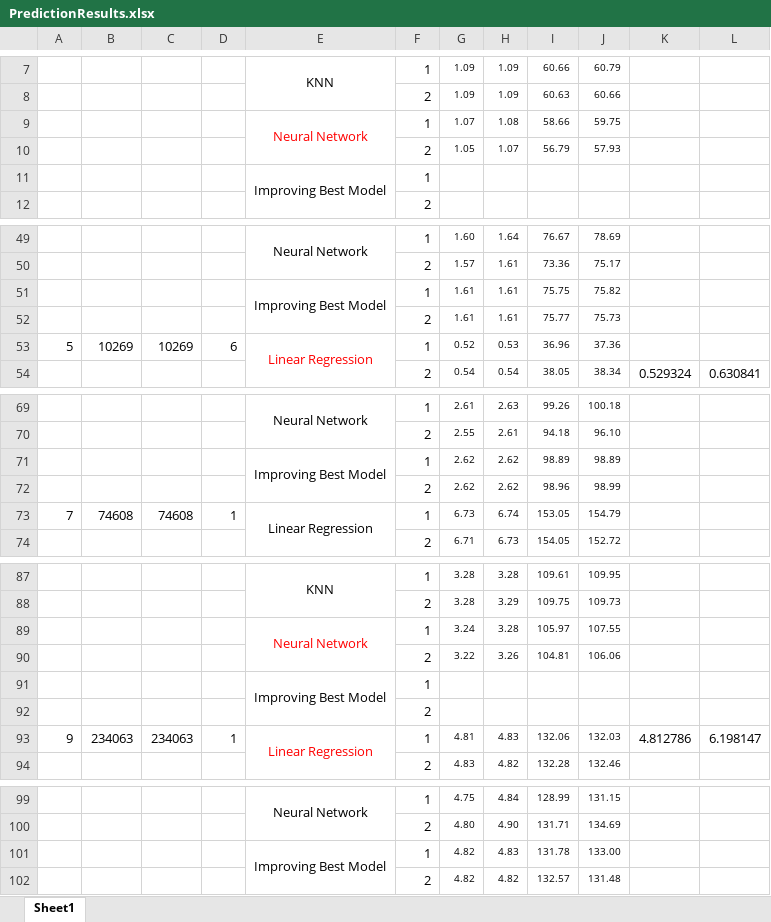
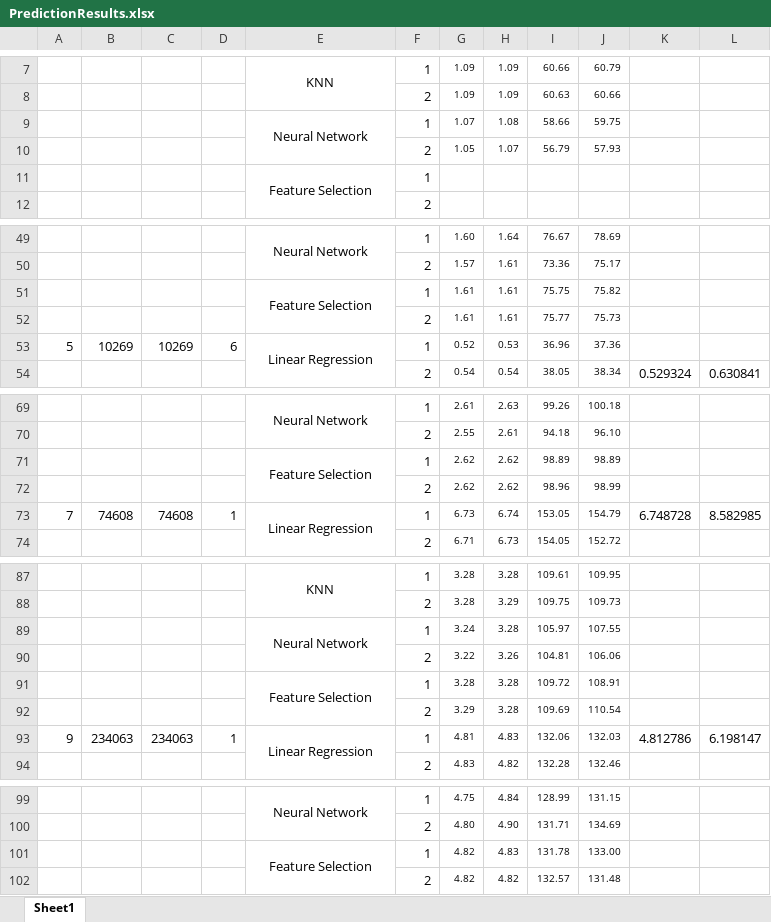
Before and after one commit to erstrong/FavoritaGrocery, an Excel workbook: Part3-ClusteringandModels/Prediction/PredictionResults.xlsx, sheet Sheet1, drawn as a sheet; only a part is shown, gaps mark what is left out; values as stored, in another font and other column widths than the file's, no borders; removed rows and columns are numbered as before the commit, all else as after; the diff covers the shown part only; the diff names each change by its address in the sheet, - before the commit and + after, or states it on an @@ line.

```diff
--- a/Part3-ClusteringandModels/Prediction/PredictionResults.xlsx (sheet Sheet1)
+++ b/Part3-ClusteringandModels/Prediction/PredictionResults.xlsx (sheet Sheet1)
-E9 text colour: #FF0000
+E9 text colour: black
-E11: Improving Best Model
+E11: Feature Selection
-E51: Improving Best Model
+E51: Feature Selection
-E53 text colour: #FF0000
+E53 text colour: black
-E71: Improving Best Model
+E71: Feature Selection
-K73: (empty)
+K73: 6.748728
-L73: (empty)
+L73: 8.582985
-E89 text colour: #FF0000
+E89 text colour: black
-row 91:  |  |  |  | Improving Best Model | 1
-row 92:  |  |  |  |  | 2
+row 91:  |  |  |  | Feature Selection | 1 | 3.28 | 3.28 | 109.72 | 108.91
+row 92:  |  |  |  |  | 2 | 3.29 | 3.28 | 109.69 | 110.54
-E93 text colour: #FF0000
+E93 text colour: black
-E101: Improving Best Model
+E101: Feature Selection
```
Also changed, not shown: 8 added rows, 8 removed rows, 7 edited cells and cell formats elsewhere in this sheet, 12 other files.
